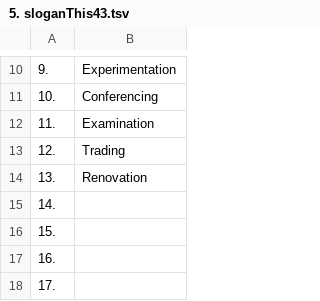
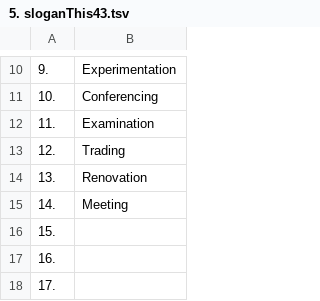
Before and after one commit to openroot/onlyIf31, a TSV file: 1. longVariable47/5. sloganThis43/5. sloganThis43.tsv, drawn as a sheet; only a part is shown, gaps mark what is left out.

```diff
--- a/1. longVariable47/5. sloganThis43/5. sloganThis43.tsv
+++ b/1. longVariable47/5. sloganThis43/5. sloganThis43.tsv
@@ -14,3 +14,3 @@
 13.	Renovation
-14.	
+14.	Meeting
 15.	
```
Also changed, not shown: 1 other file.
